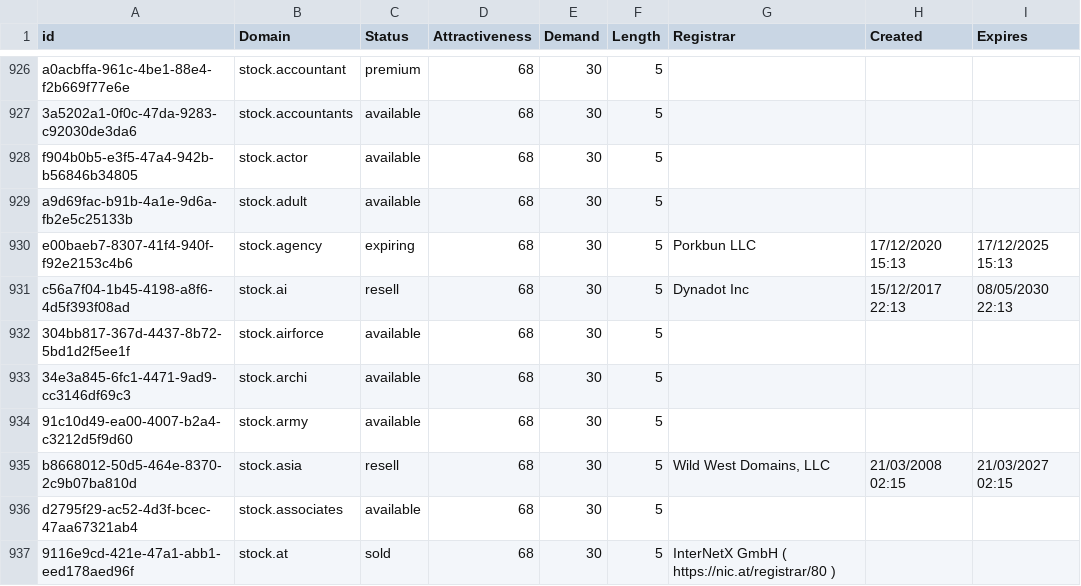
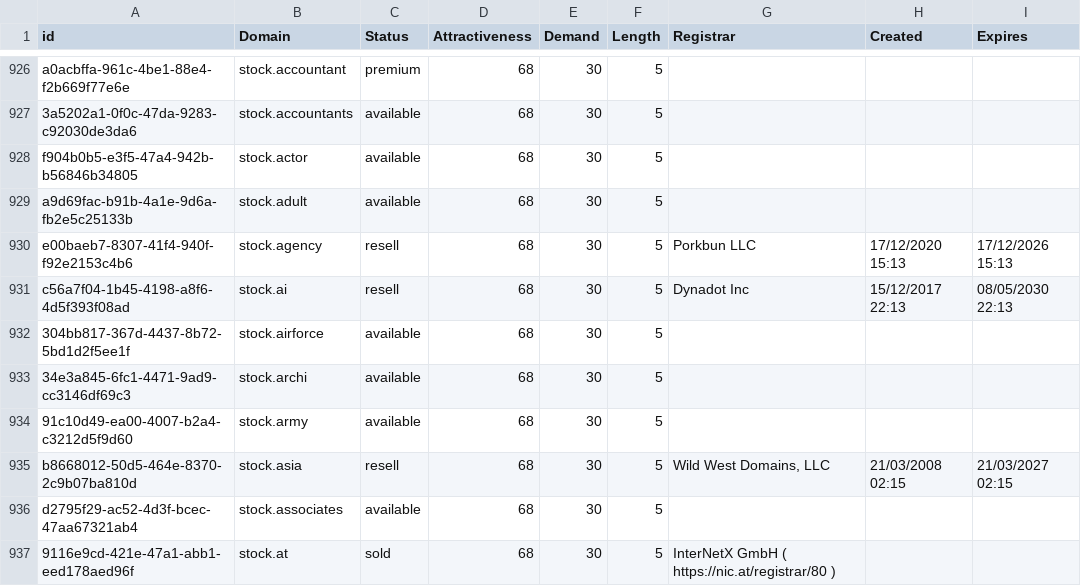
Before and after one commit to UniqueDomains/retail-oneword-domains, a CSV file: Retail.csv, drawn as a sheet; only a part is shown, gaps mark what is left out.

Commit message:
Domains update

```diff
--- a/Retail.csv
+++ b/Retail.csv
@@ -929,3 +929,3 @@ f904b0b5-e3f5-47a4-942b-b56846b34805,stock.actor,available,68,30,5,,,
 a9d69fac-b91b-4a1e-9d6a-fb2e5c25133b,stock.adult,available,68,30,5,,,
-e00baeb7-8307-41f4-940f-f92e2153c4b6,stock.agency,expiring,68,30,5,Porkbun LLC,17/12/2020 15:13,17/12/2025 15:13
+e00baeb7-8307-41f4-940f-f92e2153c4b6,stock.agency,resell,68,30,5,Porkbun LLC,17/12/2020 15:13,17/12/2026 15:13
 c56a7f04-1b45-4198-a8f6-4d5f393f08ad,stock.ai,resell,68,30,5,Dynadot Inc,15/12/2017 22:13,08/05/2030 22:13
```
Also changed, not shown: 2 other files.
